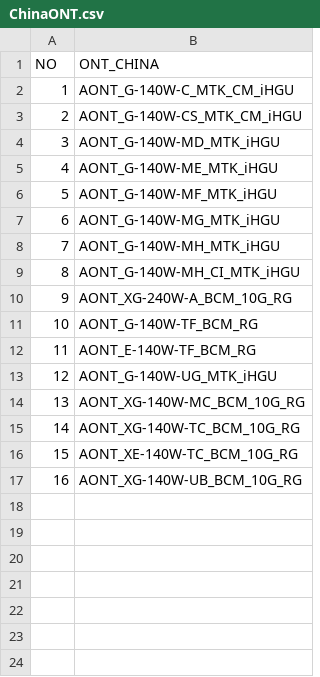
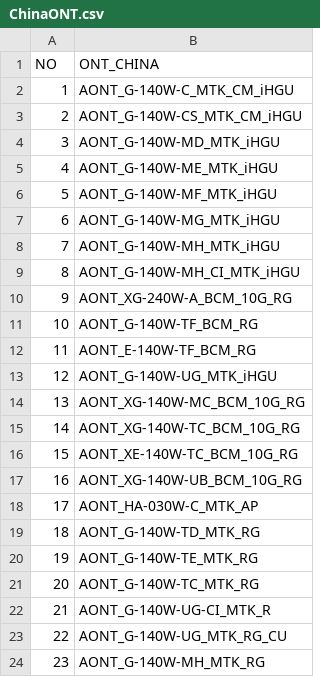
Before and after one commit to dingfany/dfcode, a CSV file: python/clearquest/ChinaONT.csv, drawn as a sheet; the diff names each change by its address in the sheet, - before the commit and + after, or states it on an @@ line.

Commit message:
add new ONT Type for china

```diff
--- a/python/clearquest/ChinaONT.csv
+++ b/python/clearquest/ChinaONT.csv
+row 18: 17 | AONT_HA-030W-C_MTK_AP
+row 19: 18 | AONT_G-140W-TD_MTK_RG
+row 20: 19 | AONT_G-140W-TE_MTK_RG
+row 21: 20 | AONT_G-140W-TC_MTK_RG
+row 22: 21 | AONT_G-140W-UG-CI_MTK_R
+row 23: 22 | AONT_G-140W-UG_MTK_RG_CU
+row 24: 23 | AONT_G-140W-MH_MTK_RG
```
